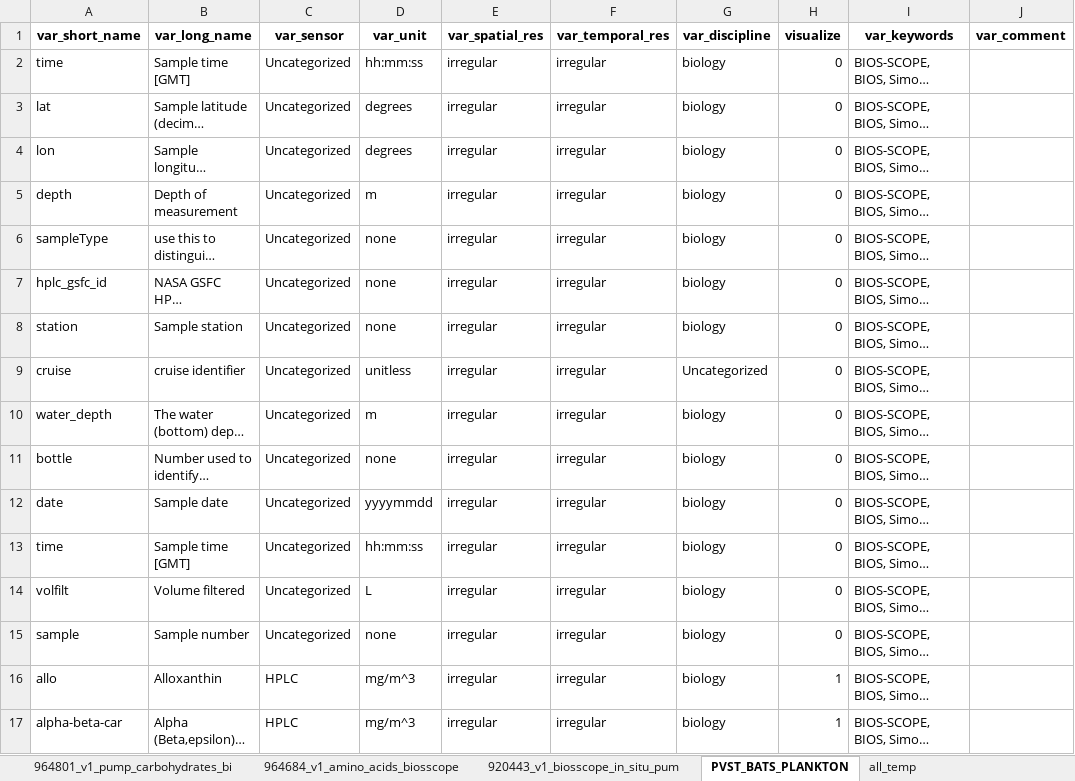
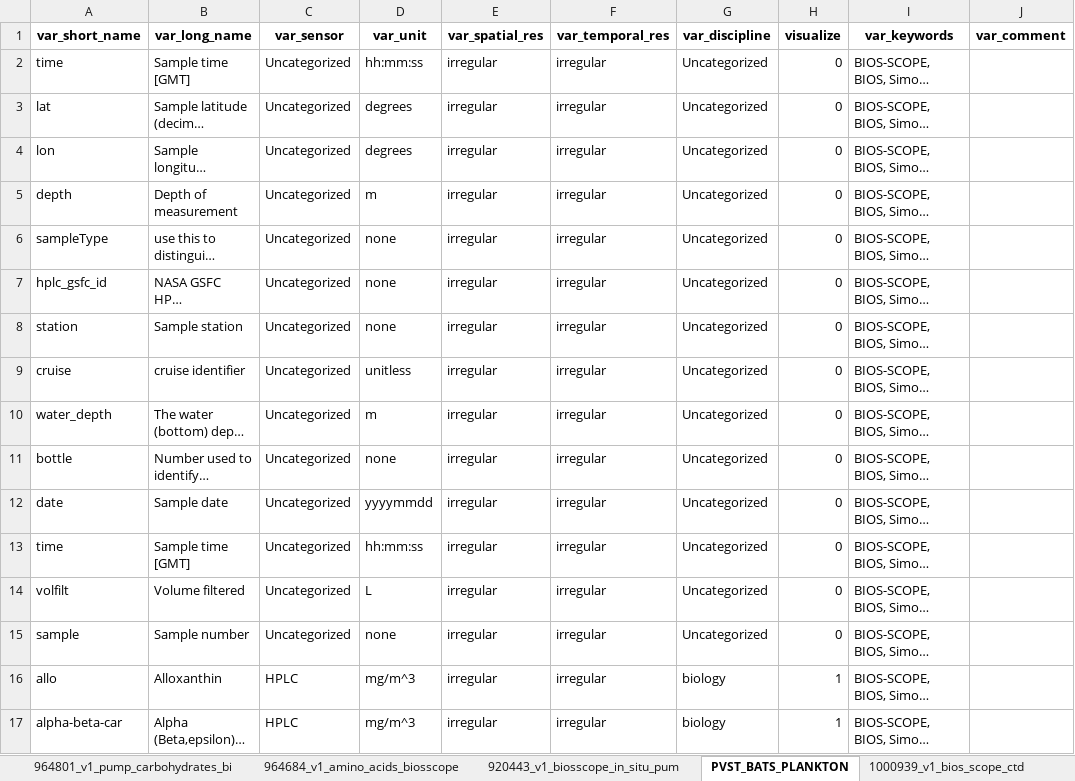
Before and after one commit to BIOS-SCOPE/BWrepos, an Excel workbook: CMAP_variableMetadata_additions.xlsx, sheet PVST_BATS_PLANKTON, drawn as a sheet; only a part is shown; long unchanged cells end in …; values as stored, in another font and other column widths than the file's, no borders; the diff names each change by its address in the sheet, - before the commit and + after, or states it on an @@ line.

```diff
--- a/CMAP_variableMetadata_additions.xlsx (sheet PVST_BATS_PLANKTON)
+++ b/CMAP_variableMetadata_additions.xlsx (sheet PVST_BATS_PLANKTON)
-sheet tab: all_temp
+sheet tab: 1000939_v1_bios_scope_ctd
-G2:G8 (var_discipline): biology
+G2:G8 (var_discipline): Uncategorized
-G10:G15 (var_discipline): biology
+G10:G15 (var_discipline): Uncategorized
```
Also changed, not shown: 4 other files.
